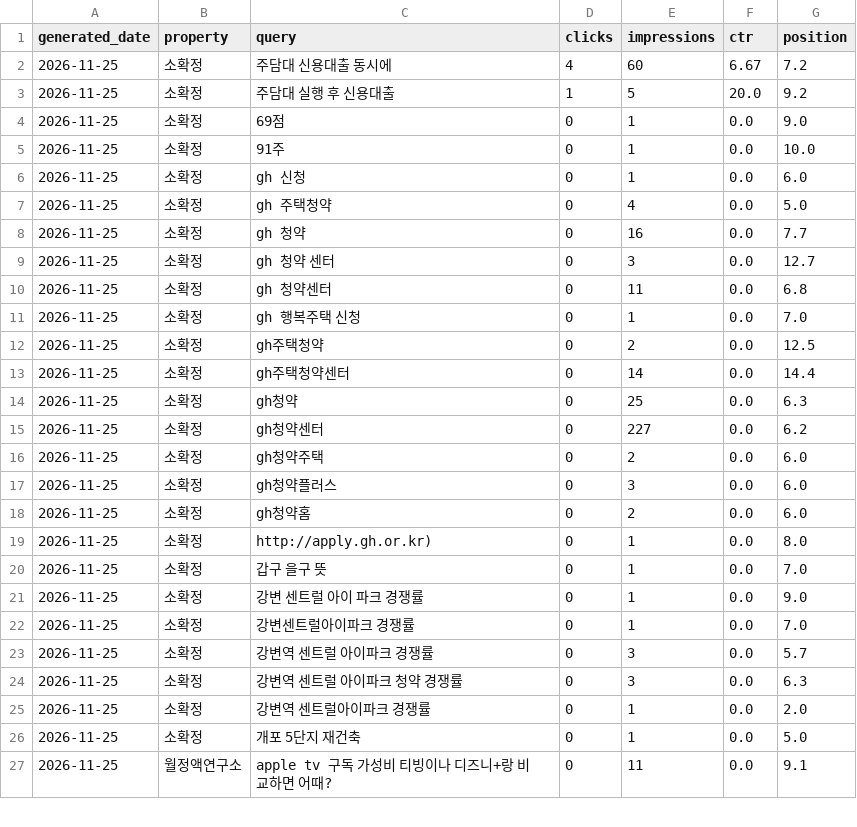
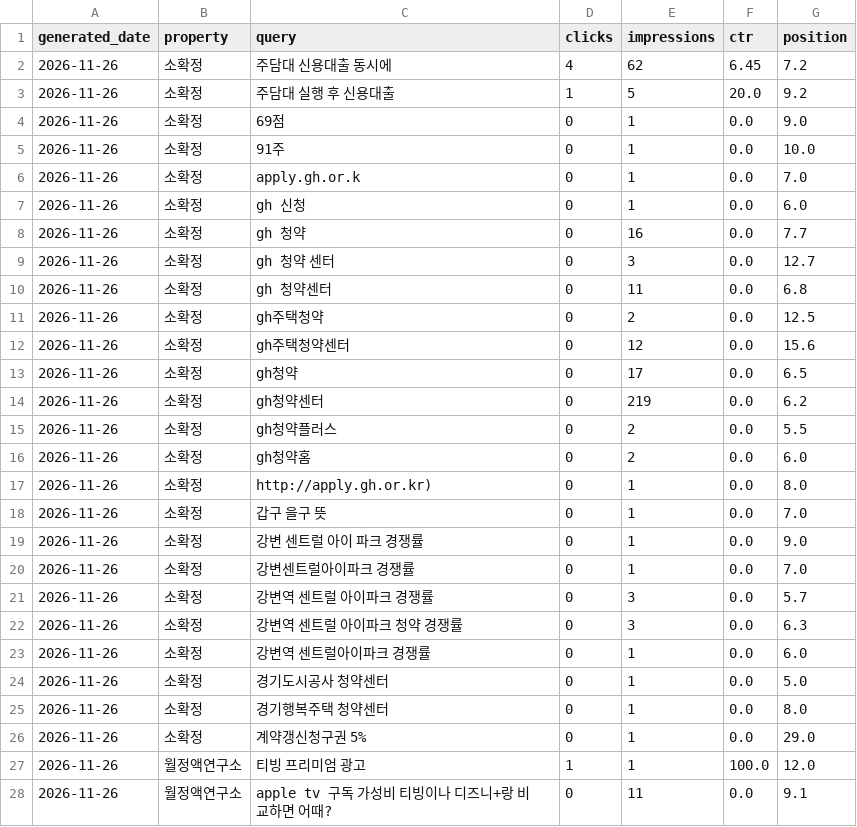
Before and after one commit to shincool/blog-seo-dashboard, a CSV file: results/top_queries.csv, drawn as a sheet; only a part is shown; the diff covers the shown part only.

```diff
--- a/results/top_queries.csv
+++ b/results/top_queries.csv
@@ -1,27 +1,28 @@
 generated_date,property,query,clicks,impressions,ctr,position
-2026-11-25,소확정,주담대 신용대출 동시에,4,60,6.67,7.2
-2026-11-25,소확정,주담대 실행 후 신용대출,1,5,20.0,9.2
-2026-11-25,소확정,69점,0,1,0.0,9.0
-2026-11-25,소확정,91주,0,1,0.0,10.0
-2026-11-25,소확정,gh 신청,0,1,0.0,6.0
-2026-11-25,소확정,gh 주택청약,0,4,0.0,5.0
-2026-11-25,소확정,gh 청약,0,16,0.0,7.7
-2026-11-25,소확정,gh 청약 센터,0,3,0.0,12.7
-2026-11-25,소확정,gh 청약센터,0,11,0.0,6.8
-2026-11-25,소확정,gh 행복주택 신청,0,1,0.0,7.0
-2026-11-25,소확정,gh주택청약,0,2,0.0,12.5
-2026-11-25,소확정,gh주택청약센터,0,14,0.0,14.4
-2026-11-25,소확정,gh청약,0,25,0.0,6.3
-2026-11-25,소확정,gh청약센터,0,227,0.0,6.2
-2026-11-25,소확정,gh청약주택,0,2,0.0,6.0
-2026-11-25,소확정,gh청약플러스,0,3,0.0,6.0
-2026-11-25,소확정,gh청약홈,0,2,0.0,6.0
-2026-11-25,소확정,http://apply.gh.or.kr),0,1,0.0,8.0
-2026-11-25,소확정,갑구 을구 뜻,0,1,0.0,7.0
-2026-11-25,소확정,강변 센트럴 아이 파크 경쟁률,0,1,0.0,9.0
-2026-11-25,소확정,강변센트럴아이파크 경쟁률,0,1,0.0,7.0
-2026-11-25,소확정,강변역 센트럴 아이파크 경쟁률,0,3,0.0,5.7
-2026-11-25,소확정,강변역 센트럴 아이파크 청약 경쟁률,0,3,0.0,6.3
-2026-11-25,소확정,강변역 센트럴아이파크 경쟁률,0,1,0.0,2.0
-2026-11-25,소확정,개포 5단지 재건축,0,1,0.0,5.0
-2026-11-25,월정액연구소,apple tv 구독 가성비 티빙이나 디즈니+랑 비교하면 어때?,0,11,0.0,9.1
+2026-11-26,소확정,주담대 신용대출 동시에,4,62,6.45,7.2
+2026-11-26,소확정,주담대 실행 후 신용대출,1,5,20.0,9.2
+2026-11-26,소확정,69점,0,1,0.0,9.0
+2026-11-26,소확정,91주,0,1,0.0,10.0
+2026-11-26,소확정,apply.gh.or.k,0,1,0.0,7.0
+2026-11-26,소확정,gh 신청,0,1,0.0,6.0
+2026-11-26,소확정,gh 청약,0,16,0.0,7.7
+2026-11-26,소확정,gh 청약 센터,0,3,0.0,12.7
+2026-11-26,소확정,gh 청약센터,0,11,0.0,6.8
+2026-11-26,소확정,gh주택청약,0,2,0.0,12.5
+2026-11-26,소확정,gh주택청약센터,0,12,0.0,15.6
+2026-11-26,소확정,gh청약,0,17,0.0,6.5
+2026-11-26,소확정,gh청약센터,0,219,0.0,6.2
+2026-11-26,소확정,gh청약플러스,0,2,0.0,5.5
+2026-11-26,소확정,gh청약홈,0,2,0.0,6.0
+2026-11-26,소확정,http://apply.gh.or.kr),0,1,0.0,8.0
+2026-11-26,소확정,갑구 을구 뜻,0,1,0.0,7.0
+2026-11-26,소확정,강변 센트럴 아이 파크 경쟁률,0,1,0.0,9.0
+2026-11-26,소확정,강변센트럴아이파크 경쟁률,0,1,0.0,7.0
+2026-11-26,소확정,강변역 센트럴 아이파크 경쟁률,0,3,0.0,5.7
+2026-11-26,소확정,강변역 센트럴 아이파크 청약 경쟁률,0,3,0.0,6.3
+2026-11-26,소확정,강변역 센트럴아이파크 경쟁률,0,1,0.0,6.0
+2026-11-26,소확정,경기도시공사 청약센터,0,1,0.0,5.0
+2026-11-26,소확정,경기행복주택 청약센터,0,1,0.0,8.0
+2026-11-26,소확정,계약갱신청구권 5%,0,1,0.0,29.0
+2026-11-26,월정액연구소,티빙 프리미엄 광고,1,1,100.0,12.0
+2026-11-26,월정액연구소,apple tv 구독 가성비 티빙이나 디즈니+랑 비교하면 어때?,0,11,0.0,9.1
```
Also changed, not shown: 1 added row and 24 edited cells elsewhere in this file, results/daily_summary.csv.
